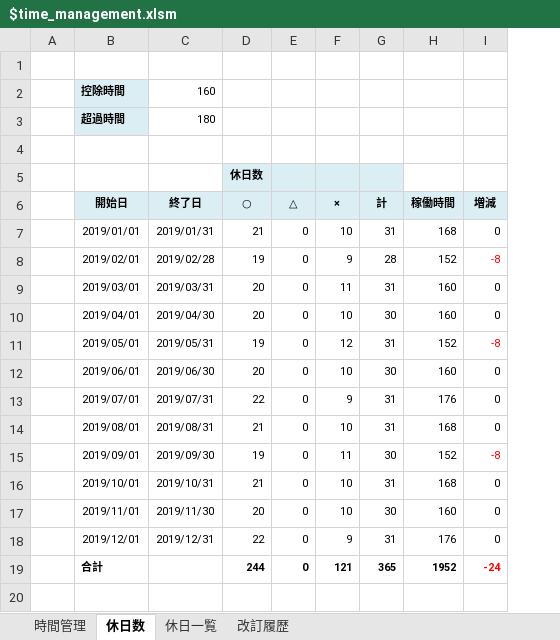
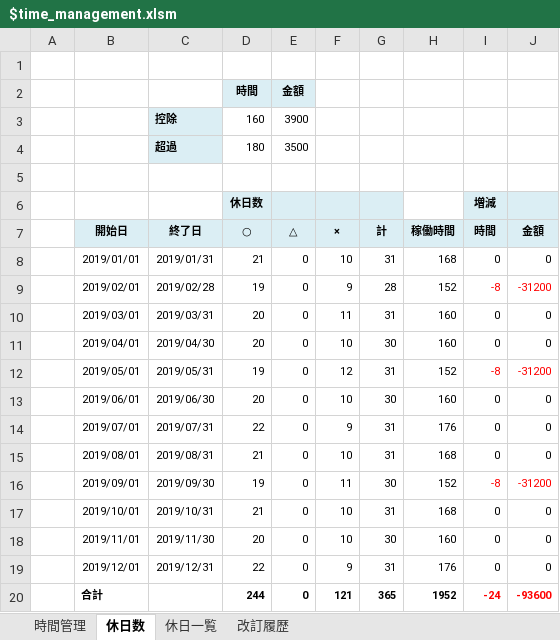
Before and after one commit to draemonash2/other, an Excel workbook: $time_management.xlsm, sheet 休日数, drawn as a sheet; values as stored, in another font and other column widths than the file's, no borders; removed rows and columns are numbered as before the commit, all else as after; the diff names each change by its address in the sheet, - before the commit and + after, or states it on an @@ line.

```diff
--- a/$time_management.xlsm (sheet 休日数)
+++ b/$time_management.xlsm (sheet 休日数)
+column J (金額), rows 8-20: 0 | -31200 | 0 | 0 | -31200 | 0 | 0 | 0 | -31200 | 0 | 0 | 0 | -93600
-row 2:  | 控除時間 | 160
-row 3:  | 超過時間 | 180
+row 2:  |  |  | 時間 | 金額
+row 3:  |  | 控除 | 160 | 3900
+row 4:  |  | 超過 | 180 | 3500
-I6 (時間): (empty)
+I6 (時間): 増減
-I6 fill: none
+I6 fill: #DBEEF4
-I7: 増減
+I7: 時間
```
Also changed, not shown: sheet 改訂履歴, formulas that keep their value, charts or pictures, $memo.xlsm.
